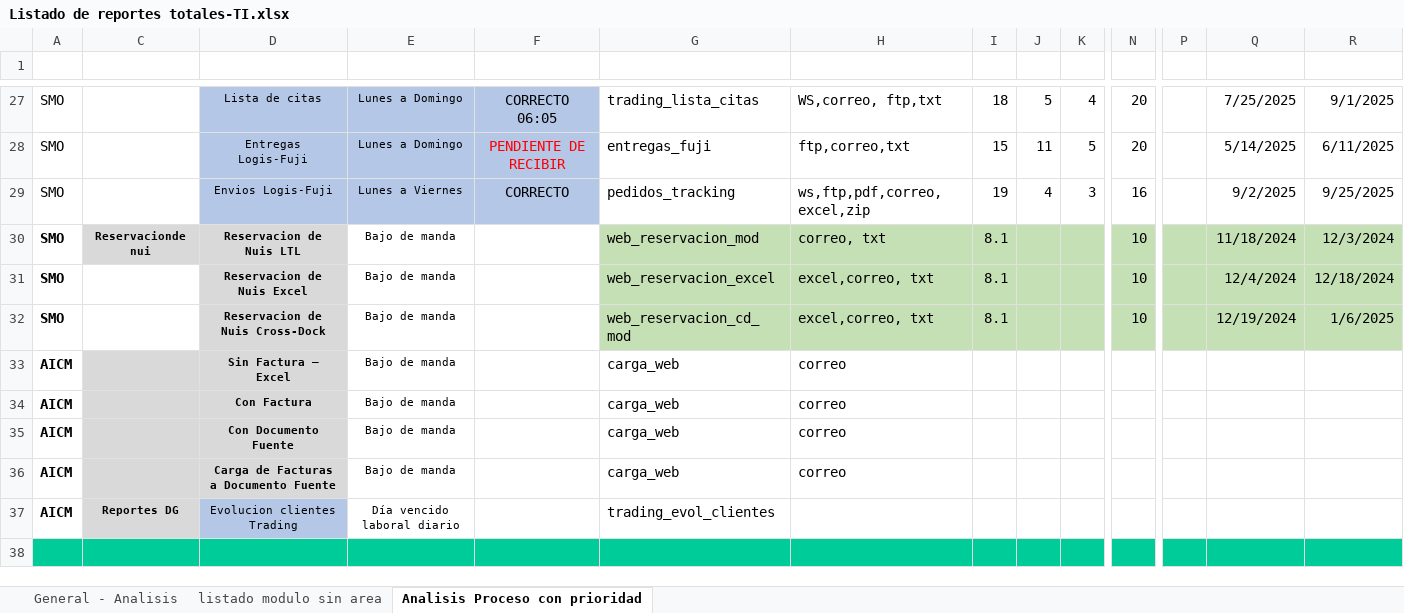
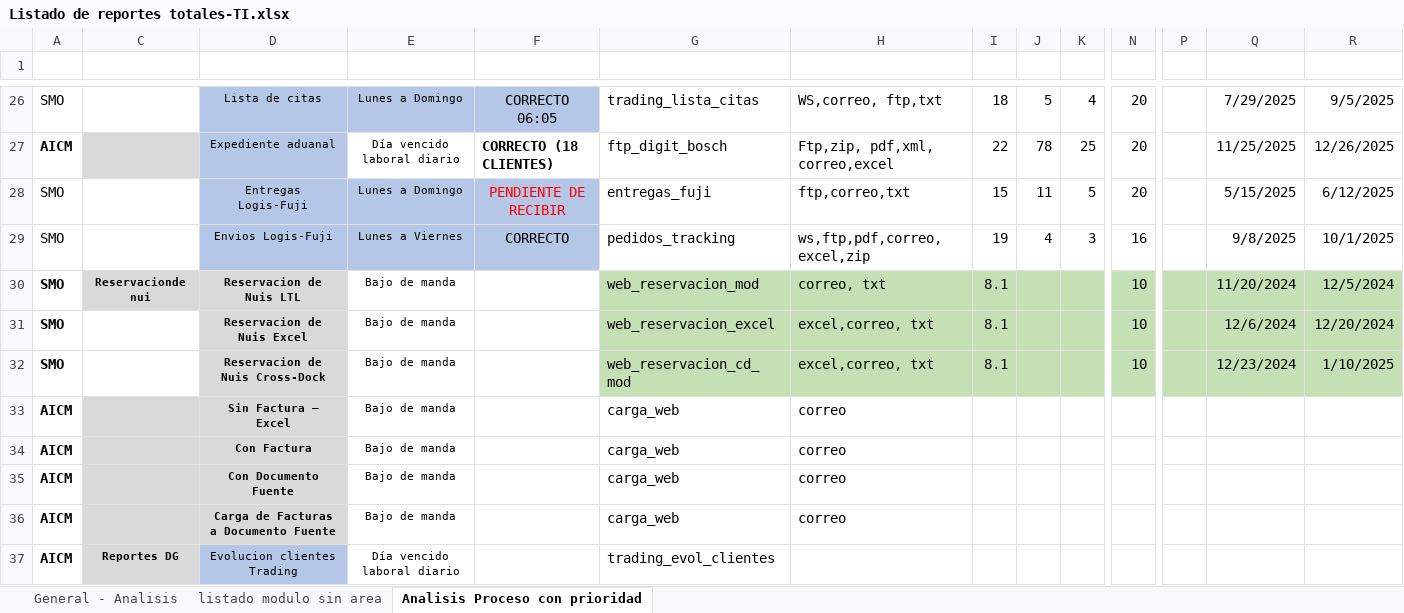
Before and after one commit to EnrikeMendez/migracion_spooler, an Excel workbook: 00-Documentacion/Listado de reportes totales-TI.xlsx, sheet Analisis Proceso con prioridad, drawn as a sheet; only a part is shown, gaps mark what is left out; the shorter side is filled out with more unchanged rows; values as stored, in another font and other column widths than the file's, no borders; addresses are those after the commit; rows hold the shown columns only; the diff covers the shown part only; the diff names each change by its address in the sheet, - before the commit and + after, or states it on an @@ line.

Commit message:
Migración Spooler
Actualizacion pla de trabajo Jira y Excel
Spooler - Procesos principales de Bosch - Interfaces SEG Automotive ( bosch_pedim3_xls)  - COEX
Spooler – Reservación de nui -Reservación de Nuis LTL (web_reservacion_mod)
análisis proceso*
Generacion de publicacion de proyecto

```diff
--- a/00-Documentacion/Listado de reportes totales-TI.xlsx (sheet Analisis Proceso con prioridad)
+++ b/00-Documentacion/Listado de reportes totales-TI.xlsx (sheet Analisis Proceso con prioridad)
-Q26: 7/25/2025
+Q26: 7/29/2025
-R26: 9/1/2025
+R26: 9/5/2025
+row 27: AICM |  | Expediente aduanal | Día vencido laboral diario | CORRECTO (18 CLIENTES) | ftp_digit_bosch | Ftp,zip, pdf,xml, correo,excel | 22 | 78 | 25 | 20 |  | 11/25/2025 | 12/26/2025
-Q28: 5/14/2025
+Q28: 5/15/2025
-R28: 6/11/2025
+R28: 6/12/2025
-Q29: 9/2/2025
+Q29: 9/8/2025
-R29: 9/25/2025
+R29: 10/1/2025
-Q30: 11/18/2024
+Q30: 11/20/2024
-R30: 12/3/2024
+R30: 12/5/2024
-Q31: 12/4/2024
+Q31: 12/6/2024
-R31: 12/18/2024
+R31: 12/20/2024
-Q32: 12/19/2024
+Q32: 12/23/2024
-R32: 1/6/2025
+R32: 1/10/2025
```
Also changed, not shown: 3 added rows, 4 removed rows, 4 moved rows, 17 edited cells and cell formats elsewhere in this sheet, 34 other files.
